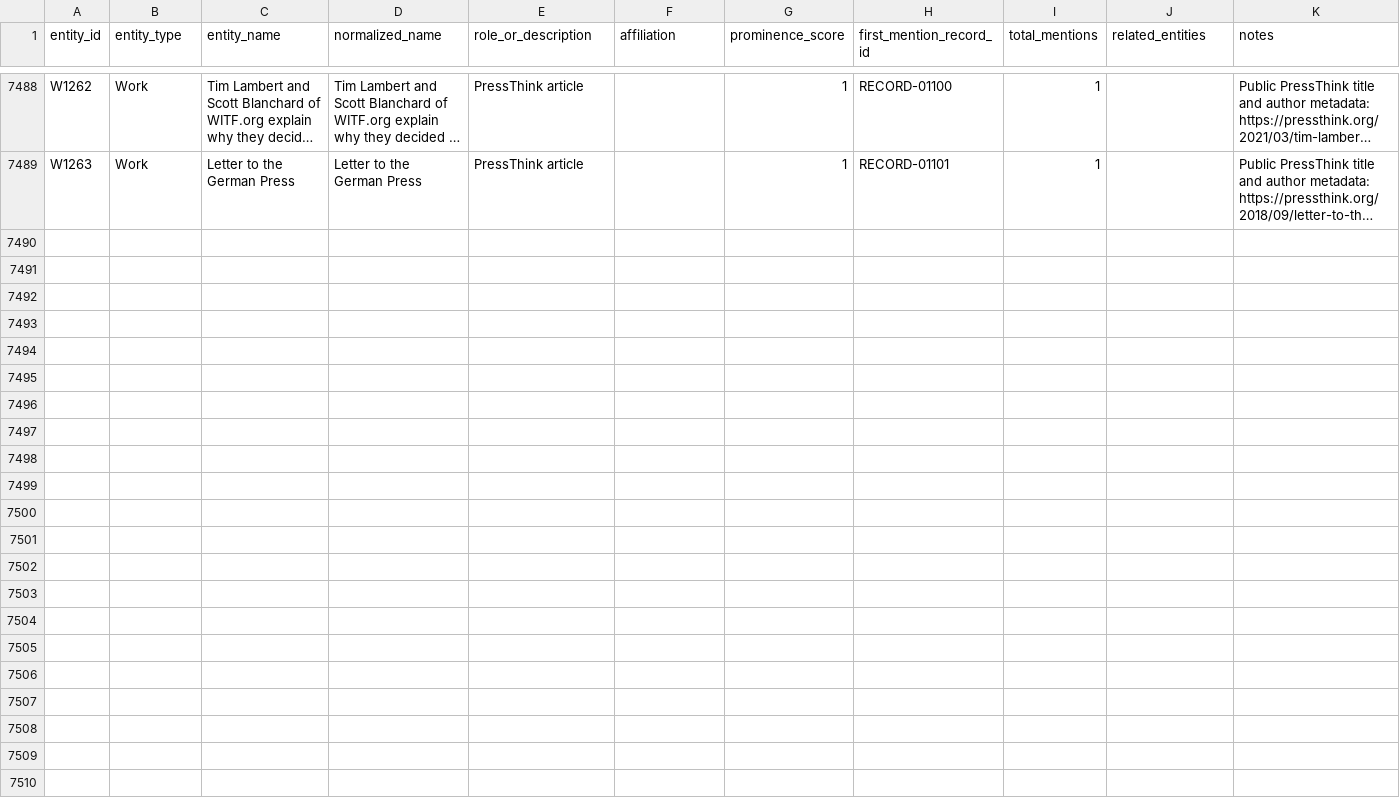
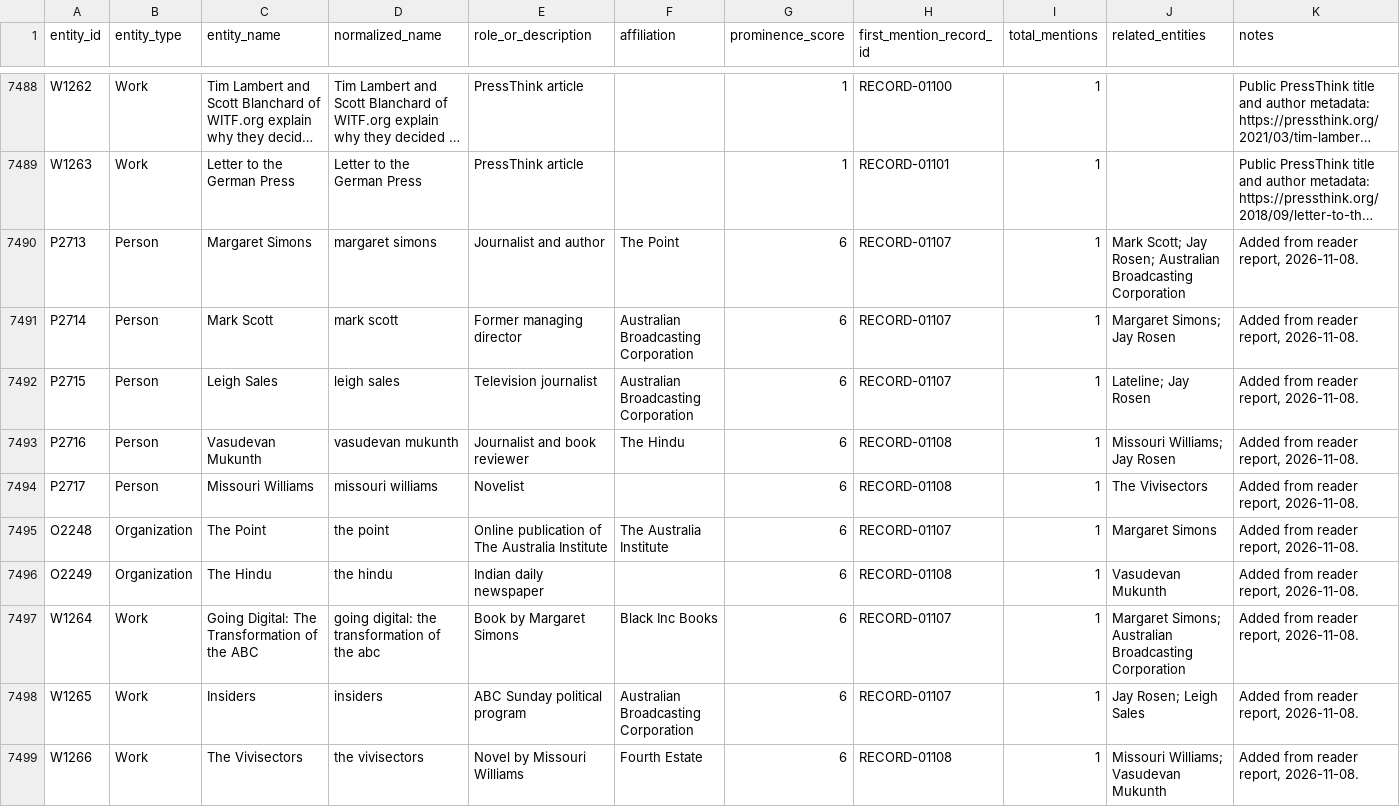
Before and after one commit to jamditis/rosen-frontend, a CSV file: data/extracted_entities.csv, drawn as a sheet; only a part is shown, gaps mark what is left out; long unchanged cells end in …; the diff names each change by its address in the sheet, - before the commit and + after, or states it on an @@ line.

Commit message:
data: add two reader-suggested records (#941, #954)
Jay Rosen sent the Margaret Simons extract through the bug form, so it
sat as a bug; it is an inclusion request and belongs in the archive as
the clearest outside account of his 2010 Lateline exchange about
Insiders and the cult of the savvy. The Hindu review is a current use of
the view from nowhere by a working critic.

The Hindu marks the review not free to read. Its body comes from the
PDF print the curator supplied, and the notes say so with a checksum, so
a later reader can tell the live capture from the curator copy.

Relationships are hand-written from the article text, following the
RECORD-00906 precedent, because the extraction coverage guard requires
them for any record with a body.

```diff
--- a/data/extracted_entities.csv
+++ b/data/extracted_entities.csv
+row 7490: P2713 | Person | Margaret Simons | margaret simons | Journalist and author | The Point | 6 | RECORD-01107 | 1 | Mark Scott; Jay Rosen; Australian Broadcasting Corporation | Added from reader report, 2026-11-08.
+row 7491: P2714 | Person | Mark Scott | mark scott | Former managing director | Australian Broadcasting Corporation | 6 | RECORD-01107 | 1 | Margaret Simons; Jay Rosen | Added from reader report, 2026-11-08.
+row 7492: P2715 | Person | Leigh Sales | leigh sales | Television journalist | Australian Broadcasting Corporation | 6 | RECORD-01107 | 1 | Lateline; Jay Rosen | Added from reader report, 2026-11-08.
+row 7493: P2716 | Person | Vasudevan Mukunth | vasudevan mukunth | Journalist and book reviewer | The Hindu | 6 | RECORD-01108 | 1 | Missouri Williams; Jay Rosen | Added from reader report, 2026-11-08.
+row 7494: P2717 | Person | Missouri Williams | missouri williams | Novelist |  | 6 | RECORD-01108 | 1 | The Vivisectors | Added from reader report, 2026-11-08.
+row 7495: O2248 | Organization | The Point | the point | Online publication of The Australia Institute | The Australia Institute | 6 | RECORD-01107 | 1 | Margaret Simons | Added from reader report, 2026-11-08.
+row 7496: O2249 | Organization | The Hindu | the hindu | Indian daily newspaper |  | 6 | RECORD-01108 | 1 | Vasudevan Mukunth | Added from reader report, 2026-11-08.
+row 7497: W1264 | Work | Going Digital: The Transformation of the ABC | going digital: the transformation of the abc | Book by Margaret Simons | Black Inc Books | 6 | RECORD-01107 | 1 | Margaret Simons; Australian Broadcasting Corporation | Added from reader report, 2026-11-08.
+row 7498: W1265 | Work | Insiders | insiders | ABC Sunday political program | Australian Broadcasting Corporation | 6 | RECORD-01107 | 1 | Jay Rosen; Leigh Sales | Added from reader report, 2026-11-08.
+row 7499: W1266 | Work | The Vivisectors | the vivisectors | Novel by Missouri Williams | Fourth Estate | 6 | RECORD-01108 | 1 | Missouri Williams; Vasudevan Mukunth | Added from reader report, 2026-11-08.
```
Also changed, not shown: 34 other files.
